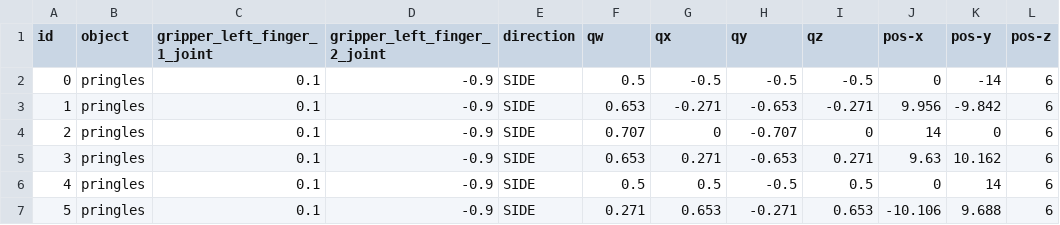
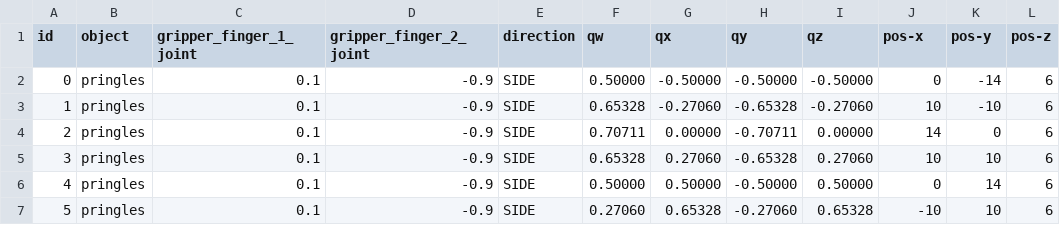
Before and after one commit to ipa320/cob_manipulation, a CSV file: cob_grasp_generation/files/database/pringles/sdhx_pringles.csv, drawn as a sheet; only a part is shown; the diff covers the shown part only; the diff names each change by its address in the sheet, - before the commit and + after, or states it on an @@ line.

Commit message:
fix mimic joints and quaternion normalization

```diff
--- a/cob_grasp_generation/files/database/pringles/sdhx_pringles.csv
+++ b/cob_grasp_generation/files/database/pringles/sdhx_pringles.csv
-C1: gripper_left_finger_1_joint
+C1: gripper_finger_1_joint
-D1: gripper_left_finger_2_joint
+D1: gripper_finger_2_joint
-F2 (qw): 0.5
+F2 (qw): 0.50000
-G2 (qx): -0.5
+G2 (qx): -0.50000
-H2 (qy): -0.5
+H2 (qy): -0.50000
-I2 (qz): -0.5
+I2 (qz): -0.50000
-F3 (qw): 0.653
+F3 (qw): 0.65328
-G3 (qx): -0.271
+G3 (qx): -0.27060
-H3 (qy): -0.653
+H3 (qy): -0.65328
-I3 (qz): -0.271
+I3 (qz): -0.27060
-J3 (pos-x): 9.956
+J3 (pos-x): 10
-K3 (pos-y): -9.842
+K3 (pos-y): -10
-F4 (qw): 0.707
+F4 (qw): 0.70711
-G4 (qx): 0
+G4 (qx): 0.00000
-H4 (qy): -0.707
+H4 (qy): -0.70711
-I4 (qz): 0
+I4 (qz): 0.00000
-F5 (qw): 0.653
+F5 (qw): 0.65328
-G5 (qx): 0.271
+G5 (qx): 0.27060
-H5 (qy): -0.653
+H5 (qy): -0.65328
-I5 (qz): 0.271
+I5 (qz): 0.27060
-J5 (pos-x): 9.63
+J5 (pos-x): 10
-K5 (pos-y): 10.162
+K5 (pos-y): 10
-F6 (qw): 0.5
+F6 (qw): 0.50000
-G6 (qx): 0.5
+G6 (qx): 0.50000
-H6 (qy): -0.5
+H6 (qy): -0.50000
-I6 (qz): 0.5
+I6 (qz): 0.50000
-F7 (qw): 0.271
+F7 (qw): 0.27060
-G7 (qx): 0.653
+G7 (qx): 0.65328
-H7 (qy): -0.271
+H7 (qy): -0.27060
-I7 (qz): 0.653
+I7 (qz): 0.65328
-J7 (pos-x): -10.106
+J7 (pos-x): -10
-K7 (pos-y): 9.688
+K7 (pos-y): 10
```
Also changed, not shown: 90 edited cells elsewhere in this file, cob_grasp_generation/files/database/yellowsaltcube/sdhx_yellowsaltcube.csv, 4 other files.
